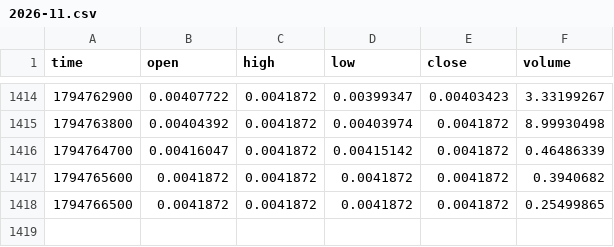
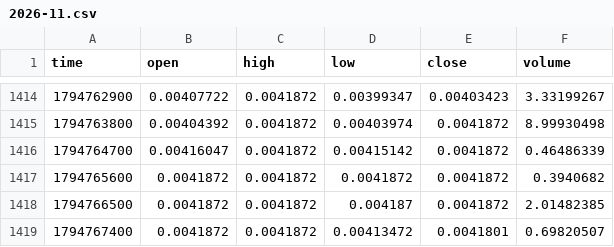
Before and after one commit to MarcanoFilms/xbt-market-data, a CSV file: data/neoxa/BTCB2_BTC/15m/2026-11.csv, drawn as a sheet; only a part is shown, gaps mark what is left out.

```diff
--- a/data/neoxa/BTCB2_BTC/15m/2026-11.csv
+++ b/data/neoxa/BTCB2_BTC/15m/2026-11.csv
@@ -1417,2 +1417,3 @@ time,open,high,low,close,volume
 1794765600,0.0041872,0.0041872,0.0041872,0.0041872,0.3940682
-1794766500,0.0041872,0.0041872,0.0041872,0.0041872,0.25499865
+1794766500,0.0041872,0.0041872,0.004187,0.0041872,2.01482385
+1794767400,0.0041872,0.0041872,0.00413472,0.0041801,0.69820507
```
Also changed, not shown: data/neoxa/BTCB2_BTC/1h/2026-11.csv, data/neoxa/BTCB2_BTC/5m/2026-11.csv, 10 other files.
